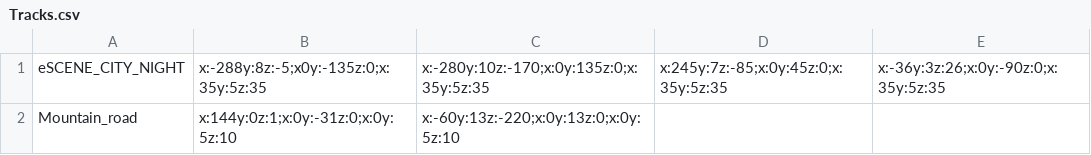
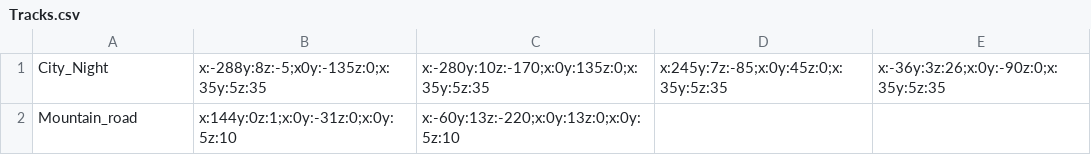
Before and after one commit to PrefabMan36/Project_Racing, a CSV file: Assets/StreamingAssets/CSV/Tracks.csv, drawn as a sheet.

```diff
--- a/Assets/StreamingAssets/CSV/Tracks.csv
+++ b/Assets/StreamingAssets/CSV/Tracks.csv
@@ -1,2 +1,2 @@
-eSCENE_CITY_NIGHT,x:-288y:8z:-5;x0y:-135z:0;x:35y:5z:35,x:-280y:10z:-170;x:0y:135z:0;x:35y:5z:35,x:245y:7z:-85;x:0y:45z:0;x:35y:5z:35,x:-36y:3z:26;x:0y:-90z:0;x:35y:5z:35
+City_Night,x:-288y:8z:-5;x0y:-135z:0;x:35y:5z:35,x:-280y:10z:-170;x:0y:135z:0;x:35y:5z:35,x:245y:7z:-85;x:0y:45z:0;x:35y:5z:35,x:-36y:3z:26;x:0y:-90z:0;x:35y:5z:35
 Mountain_road,x:144y:0z:1;x:0y:-31z:0;x:0y:5z:10,x:-60y:13z:-220;x:0y:13z:0;x:0y:5z:10,,
```
Also changed, not shown: 10 other files.
